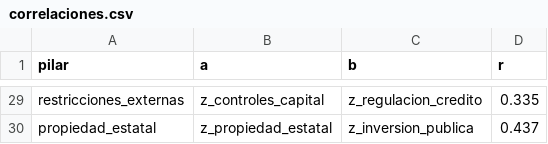
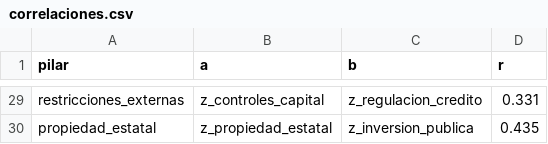
Before and after one commit to mrodriguezcartabia/indice-liberalismo-economico, a CSV file: data/vintages/heritage/correlaciones.csv, drawn as a sheet; only a part is shown, gaps mark what is left out; the diff covers the shown part only; the diff names each change by its address in the sheet, - before the commit and + after, or states it on an @@ line.

```diff
--- a/data/vintages/heritage/correlaciones.csv
+++ b/data/vintages/heritage/correlaciones.csv
-D29 (r): 0.335
+D29 (r): 0.331
-D30 (r): 0.437
+D30 (r): 0.435
```
Also changed, not shown: 25 edited cells elsewhere in this file, data/vintages/heritage/cobertura.csv, 34 other files.
